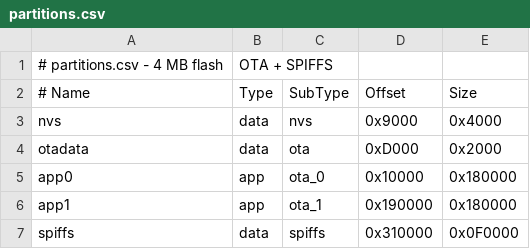
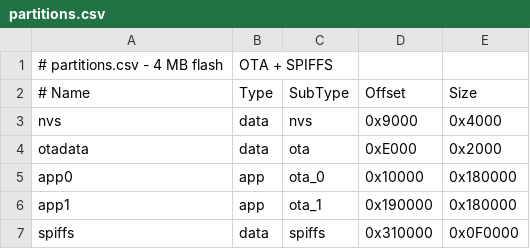
Before and after one commit to norisjunior/FIAP-IoT, a CSV file: app09_LittleFS_Flash/partitions.csv, drawn as a sheet.

Commit message:
LittleFS working no Wokwi

```diff
--- a/app09_LittleFS_Flash/partitions.csv
+++ b/app09_LittleFS_Flash/partitions.csv
@@ -3,3 +3,3 @@
 nvs,      data, nvs,     0x9000,   0x4000
-otadata,  data, ota,     0xD000,   0x2000
+otadata,  data, ota,     0xE000,   0x2000
 app0,     app,  ota_0,   0x10000,  0x180000
```
Also changed, not shown: 5 other files.
